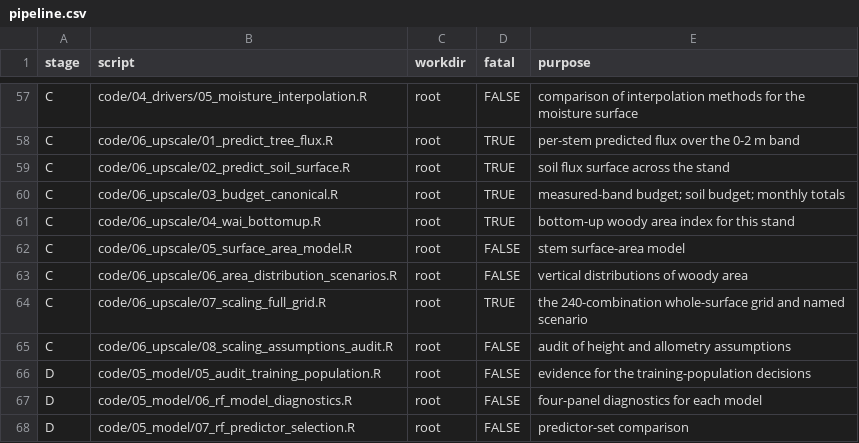
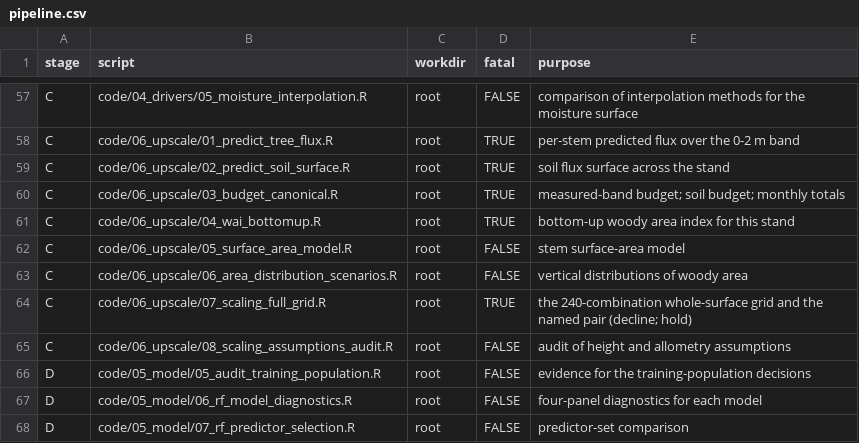
Before and after one commit to jgewirtzman/tree-methanogens, a CSV file: code/pipeline.csv, drawn as a sheet; only a part is shown, gaps mark what is left out.

```diff
--- a/code/pipeline.csv
+++ b/code/pipeline.csv
@@ -63,3 +63,3 @@ C,code/06_upscale/05_surface_area_model.R,root,FALSE,stem surface-area model
 C,code/06_upscale/06_area_distribution_scenarios.R,root,FALSE,vertical distributions of woody area
-C,code/06_upscale/07_scaling_full_grid.R,root,TRUE,the 240-combination whole-surface grid and named scenario
+C,code/06_upscale/07_scaling_full_grid.R,root,TRUE,the 240-combination whole-surface grid and the named pair (decline; hold)
 C,code/06_upscale/08_scaling_assumptions_audit.R,root,FALSE,audit of height and allometry assumptions
```
Also changed, not shown: 9 other files.
